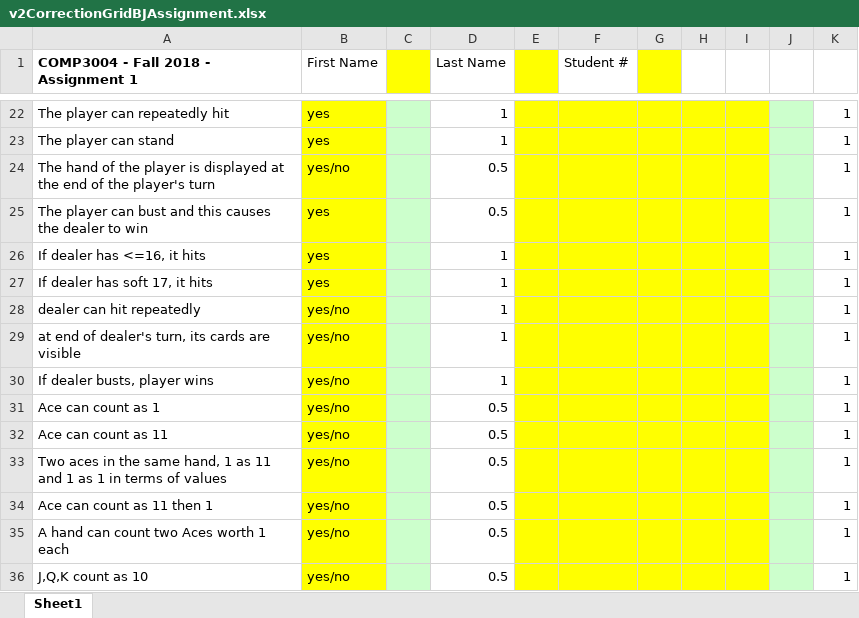
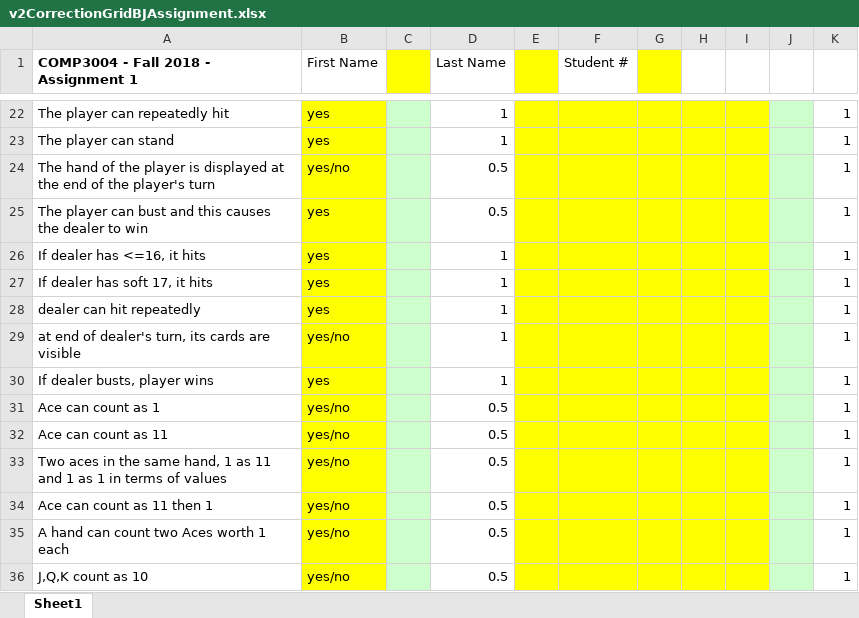
Before and after one commit to LuisPard011/Blackjack, an Excel workbook: v2CorrectionGridBJAssignment.xlsx, sheet Sheet1, drawn as a sheet; only a part is shown, gaps mark what is left out; values as stored, in another font and other column widths than the file's, no borders; the diff names each change by its address in the sheet, - before the commit and + after, or states it on an @@ line.

```diff
--- a/v2CorrectionGridBJAssignment.xlsx (sheet Sheet1)
+++ b/v2CorrectionGridBJAssignment.xlsx (sheet Sheet1)
-B28 (First Name): yes/no
+B28 (First Name): yes
-B30 (First Name): yes/no
+B30 (First Name): yes
```
Also changed, not shown: 1 other file.
